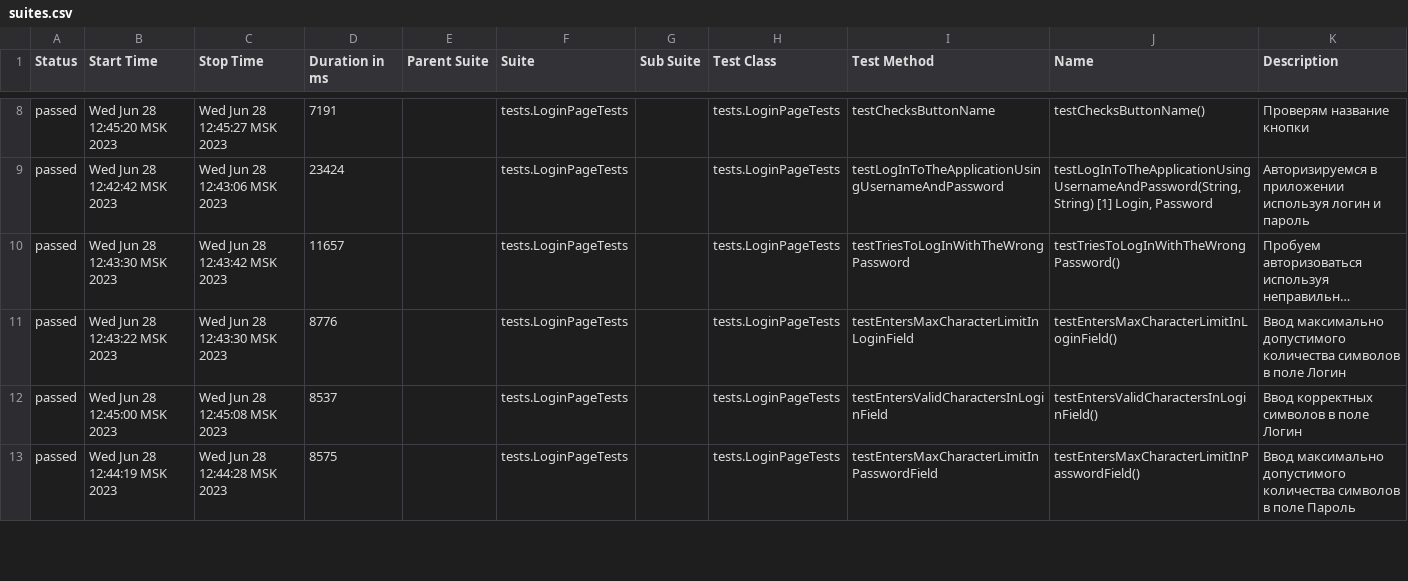
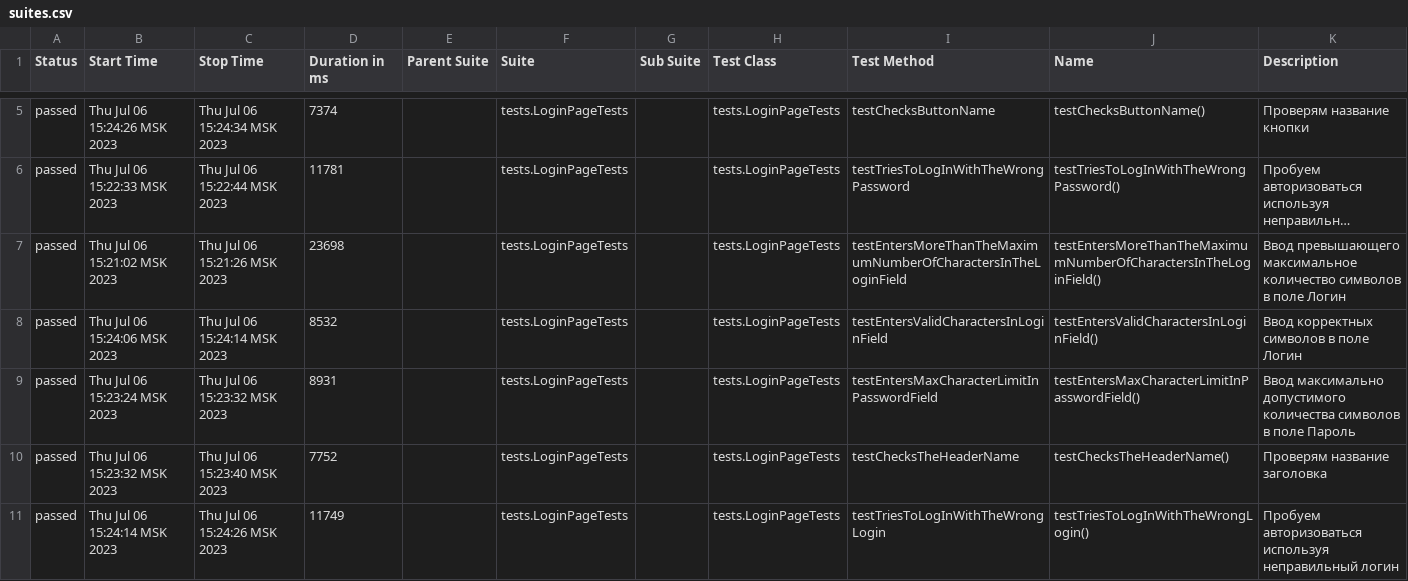
Before and after one commit to punhvunh/qa-mobile, a CSV file: allure-report/data/suites.csv, drawn as a sheet; only a part is shown, gaps mark what is left out; long unchanged cells end in …; removed rows and columns are numbered as before the commit, all else as after; the diff covers the shown part only; the diff names each change by its address in the sheet, - before the commit and + after, or states it on an @@ line.

```diff
--- a/allure-report/data/suites.csv
+++ b/allure-report/data/suites.csv
-B5 (Start Time): Wed Jun 28 12:45:20 MSK 2023
+B5 (Start Time): Thu Jul 06 15:24:26 MSK 2023
-C5 (Stop Time): Wed Jun 28 12:45:27 MSK 2023
+C5 (Stop Time): Thu Jul 06 15:24:34 MSK 2023
-D5 (Duration in ms): 7191
+D5 (Duration in ms): 7374
-row 9: passed | Wed Jun 28 12:42:42 MSK 2023 | Wed Jun 28 12:43:06 MSK 2023 | 23424 |  | tests.LoginPageTests |  | tests.LoginPageTests | testLogInToTheApplicationUsingUsernameAndPassword | testLogInToTheApplicationUsingUsernameAndPassword(String, String) [1] Login, Password | Авторизируемcя в приложении используя логин и пароль
-B6 (Start Time): Wed Jun 28 12:43:30 MSK 2023
+B6 (Start Time): Thu Jul 06 15:22:33 MSK 2023
-C6 (Stop Time): Wed Jun 28 12:43:42 MSK 2023
+C6 (Stop Time): Thu Jul 06 15:22:44 MSK 2023
-D6 (Duration in ms): 11657
+D6 (Duration in ms): 11781
-B7 (Start Time): Wed Jun 28 12:43:22 MSK 2023
+B7 (Start Time): Thu Jul 06 15:21:02 MSK 2023
-C7 (Stop Time): Wed Jun 28 12:43:30 MSK 2023
+C7 (Stop Time): Thu Jul 06 15:21:26 MSK 2023
-D7 (Duration in ms): 8776
+D7 (Duration in ms): 23698
-I7 (Test Method): testEntersMaxCharacterLimitInLoginField
+I7 (Test Method): testEntersMoreThanTheMaximumNumberOfCharactersInTheLoginField
-J7 (Name): testEntersMaxCharacterLimitInLoginField()
+J7 (Name): testEntersMoreThanTheMaximumNumberOfCharactersInTheLoginField()
-K7 (Description): Ввод максимально допустимого количества символов в…
+K7 (Description): Ввод превышающего максимальное количество символов в…
-B8 (Start Time): Wed Jun 28 12:45:00 MSK 2023
+B8 (Start Time): Thu Jul 06 15:24:06 MSK 2023
-C8 (Stop Time): Wed Jun 28 12:45:08 MSK 2023
+C8 (Stop Time): Thu Jul 06 15:24:14 MSK 2023
-D8 (Duration in ms): 8537
+D8 (Duration in ms): 8532
-B9 (Start Time): Wed Jun 28 12:44:19 MSK 2023
+B9 (Start Time): Thu Jul 06 15:23:24 MSK 2023
-C9 (Stop Time): Wed Jun 28 12:44:28 MSK 2023
+C9 (Stop Time): Thu Jul 06 15:23:32 MSK 2023
-D9 (Duration in ms): 8575
+D9 (Duration in ms): 8931
+row 10: passed | Thu Jul 06 15:23:32 MSK 2023 | Thu Jul 06 15:23:40 MSK 2023 | 7752 |  | tests.LoginPageTests |  | tests.LoginPageTests | testChecksTheHeaderName | testChecksTheHeaderName() | Проверям название заголовка
+row 11: passed | Thu Jul 06 15:24:14 MSK 2023 | Thu Jul 06 15:24:26 MSK 2023 | 11749 |  | tests.LoginPageTests |  | tests.LoginPageTests | testTriesToLogInWithTheWrongLogin | testTriesToLogInWithTheWrongLogin() | Пробуем авторизоваться используя неправильный логин
```
Also changed, not shown: 5 added rows, 6 removed rows and 16 edited cells elsewhere in this file, 14 other files.
